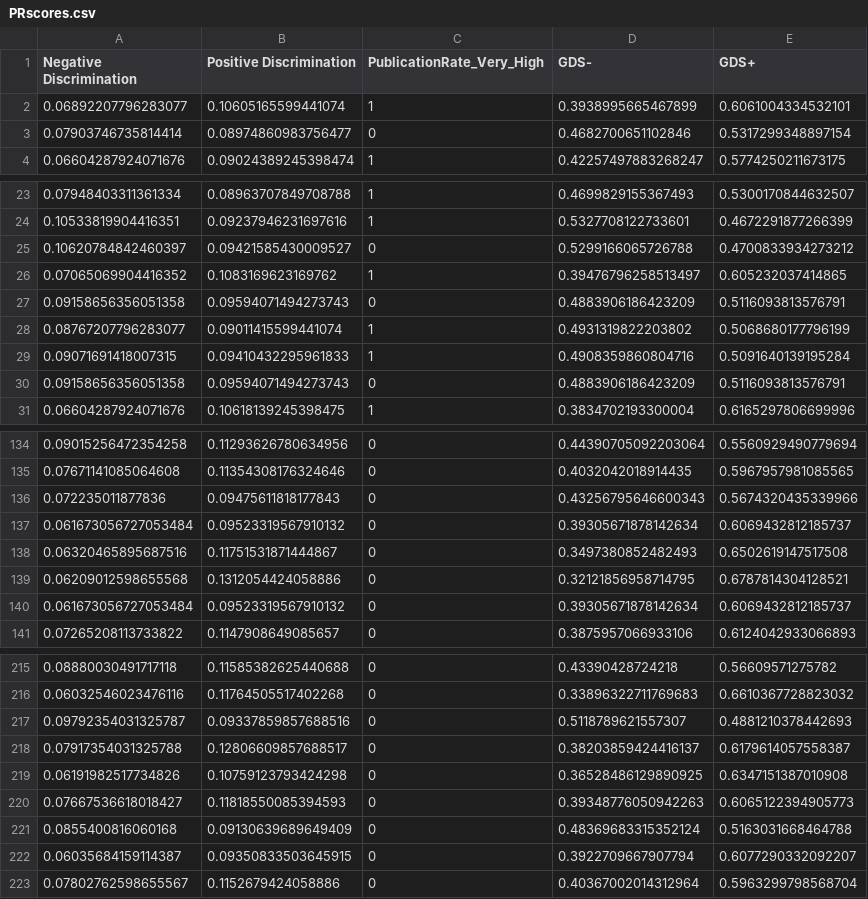
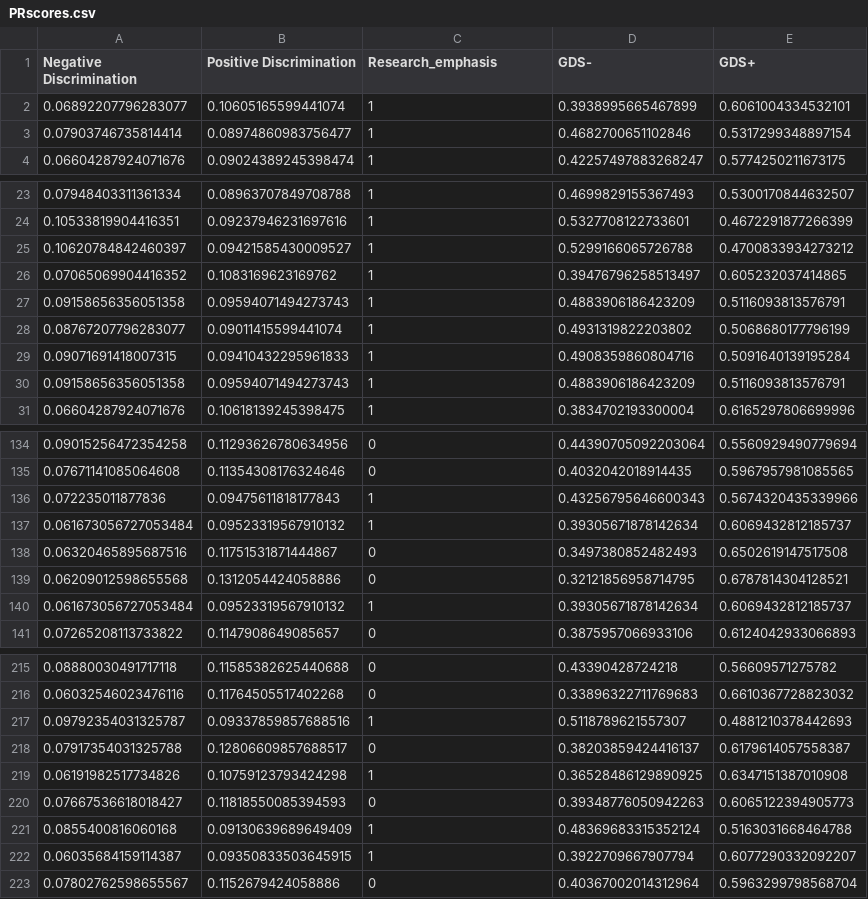
Before and after one commit to rohit-nlp/discrimination-web-app, a CSV file: PRscores.csv, drawn as a sheet; only a part is shown, gaps mark what is left out; the diff covers the shown part only.

```diff
--- a/PRscores.csv
+++ b/PRscores.csv
@@ -1,4 +1,4 @@
-Negative Discrimination;Positive Discrimination;PublicationRate_Very_High;GDS-;GDS+
+Negative Discrimination;Positive Discrimination;Research_emphasis;GDS-;GDS+
 0.06892207796283077;0.10605165599441074;1;0.3938995665467899;0.6061004334532101
-0.07903746735814414;0.08974860983756477;0;0.4682700651102846;0.5317299348897154
+0.07903746735814414;0.08974860983756477;1;0.4682700651102846;0.5317299348897154
 0.06604287924071676;0.09024389245398474;1;0.42257497883268247;0.5774250211673175
@@ -24,8 +24,8 @@ Negative Discrimination;Positive Discrimination;PublicationRate_Very_High;GDS-;G
 0.10533819904416351;0.09237946231697616;1;0.5327708122733601;0.4672291877266399
-0.10620784842460397;0.09421585430009527;0;0.5299166065726788;0.4700833934273212
+0.10620784842460397;0.09421585430009527;1;0.5299166065726788;0.4700833934273212
 0.07065069904416352;0.1083169623169762;1;0.39476796258513497;0.605232037414865
-0.09158656356051358;0.09594071494273743;0;0.4883906186423209;0.5116093813576791
+0.09158656356051358;0.09594071494273743;1;0.4883906186423209;0.5116093813576791
 0.08767207796283077;0.09011415599441074;1;0.4931319822203802;0.5068680177796199
 0.09071691418007315;0.09410432295961833;1;0.4908359860804716;0.5091640139195284
-0.09158656356051358;0.09594071494273743;0;0.4883906186423209;0.5116093813576791
+0.09158656356051358;0.09594071494273743;1;0.4883906186423209;0.5116093813576791
 0.06604287924071676;0.10618139245398475;1;0.3834702193300004;0.6165297806699996
@@ -135,7 +135,7 @@ Negative Discrimination;Positive Discrimination;PublicationRate_Very_High;GDS-;G
 0.07671141085064608;0.11354308176324646;0;0.4032042018914435;0.5967957981085565
-0.072235011877836;0.09475611818177843;0;0.43256795646600343;0.5674320435339966
-0.061673056727053484;0.09523319567910132;0;0.39305671878142634;0.6069432812185737
+0.072235011877836;0.09475611818177843;1;0.43256795646600343;0.5674320435339966
+0.061673056727053484;0.09523319567910132;1;0.39305671878142634;0.6069432812185737
 0.06320465895687516;0.11751531871444867;0;0.3497380852482493;0.6502619147517508
 0.06209012598655568;0.1312054424058886;0;0.32121856958714795;0.6787814304128521
-0.061673056727053484;0.09523319567910132;0;0.39305671878142634;0.6069432812185737
+0.061673056727053484;0.09523319567910132;1;0.39305671878142634;0.6069432812185737
 0.07265208113733822;0.1147908649085657;0;0.3875957066933106;0.6124042933066893
@@ -216,8 +216,8 @@ Negative Discrimination;Positive Discrimination;PublicationRate_Very_High;GDS-;G
 0.06032546023476116;0.11764505517402268;0;0.33896322711769683;0.6610367728823032
-0.09792354031325787;0.09337859857688516;0;0.5118789621557307;0.4881210378442693
+0.09792354031325787;0.09337859857688516;1;0.5118789621557307;0.4881210378442693
 0.07917354031325788;0.12806609857688517;0;0.38203859424416137;0.6179614057558387
-0.06191982517734826;0.10759123793424298;0;0.36528486129890925;0.6347151387010908
+0.06191982517734826;0.10759123793424298;1;0.36528486129890925;0.6347151387010908
 0.07667536618018427;0.11818550085394593;0;0.39348776050942263;0.6065122394905773
-0.0855400816060168;0.09130639689649409;0;0.48369683315352124;0.5163031668464788
-0.06035684159114387;0.09350833503645915;0;0.3922709667907794;0.6077290332092207
+0.0855400816060168;0.09130639689649409;1;0.48369683315352124;0.5163031668464788
+0.06035684159114387;0.09350833503645915;1;0.3922709667907794;0.6077290332092207
 0.07802762598655567;0.1152679424058886;0;0.40367002014312964;0.5963299798568704
```
Also changed, not shown: 25 edited cells elsewhere in this file, probs.csv, scores.csv, 7 other files.
